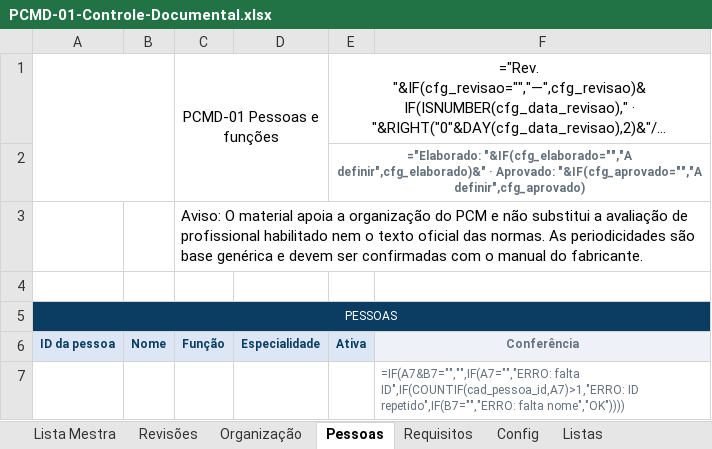
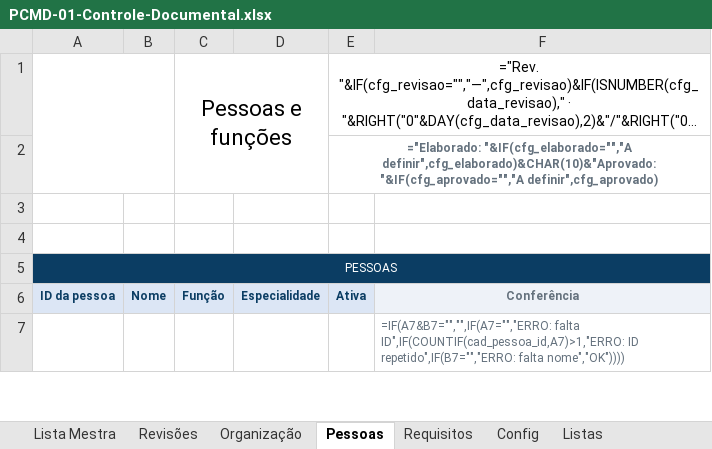
Before and after one commit to td9251156-creator/pcm-diretoold, an Excel workbook: entrega-templates/planilhas/PCMD-01-Controle-Documental.xlsx, sheet Pessoas, drawn as a sheet; only a part is shown; long unchanged cells end in …; values as stored, in another font and other column widths than the file's, no borders; formulas without a stored value are shown as written; charts and pictures and conditional formats not drawn; the diff names each change by its address in the sheet, - before the commit and + after, or states it on an @@ line.

```diff
--- a/entrega-templates/planilhas/PCMD-01-Controle-Documental.xlsx (sheet Pessoas)
+++ b/entrega-templates/planilhas/PCMD-01-Controle-Documental.xlsx (sheet Pessoas)
-C1: PCMD-01 Pessoas e funções
+C1: Pessoas e funções
@@ C1 text size: larger @@
@@ E1 text size: smaller @@
-E2: ="Elaborado: "&IF(cfg_elaborado="","A definir",cfg_elaborado)&" · Aprovado: "&IF(cfg_aprovado="","A definir",cfg_aprovado)
+E2: ="Elaborado: "&IF(cfg_elaborado="","A definir",cfg_elaborado)&CHAR(10)&"Aprovado: "&IF(cfg_aprovado="","A definir",cfg_aprovado)
-C3: Aviso: O material apoia a organização do PCM e não substitui a avaliação de profissional habilitado nem o texto oficial das normas. As periodicidades são base genérica e devem ser confirmadas com o manual do fabricante.
+C3: (empty)
-C3:F3 merged
```
Also changed, not shown: sheet Listas, sheet Requisitos, sheet Revisões, sheet Organização, sheet Config, sheet Lista Mestra, entrega-templates/planilhas/PCMD-01-Controle-Documental-Exemplo.xlsx, entrega-templates/planilhas/PCMD-02-Ativos-Criticidade-Exemplo.xlsx, 28 other files.
